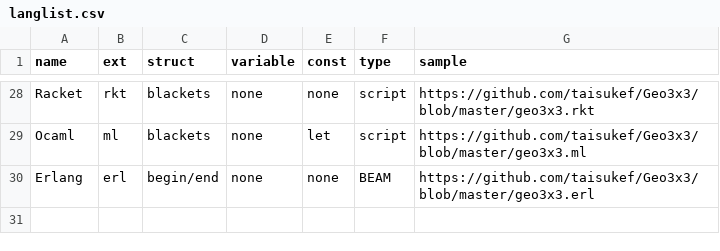
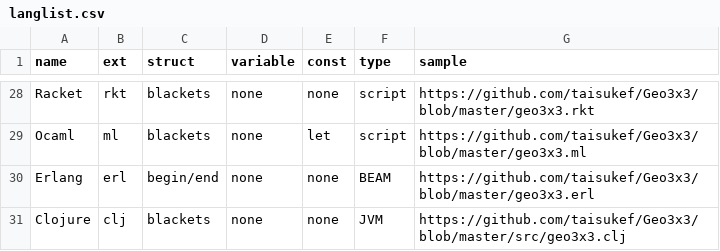
Before and after one commit to taisukef/Geo3x3, a CSV file: langlist.csv, drawn as a sheet; only a part is shown, gaps mark what is left out; the diff names each change by its address in the sheet, - before the commit and + after, or states it on an @@ line.

Commit message:
add Clojure

```diff
--- a/langlist.csv
+++ b/langlist.csv
+row 31: Clojure | clj | blackets | none | none | JVM | https://github.com/taisukef/Geo3x3/blob/master/src/geo3x3.clj
```
Also changed, not shown: 6 other files.
